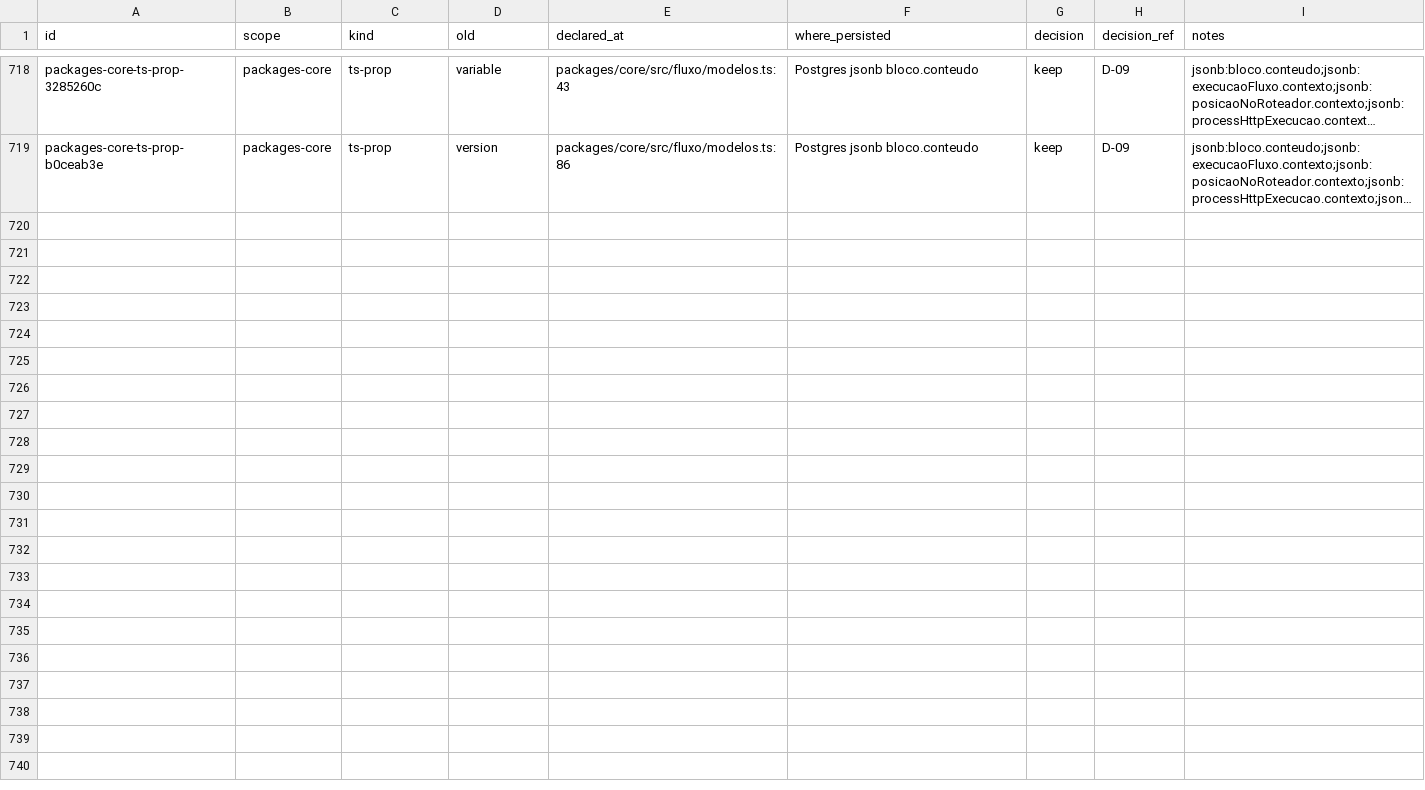
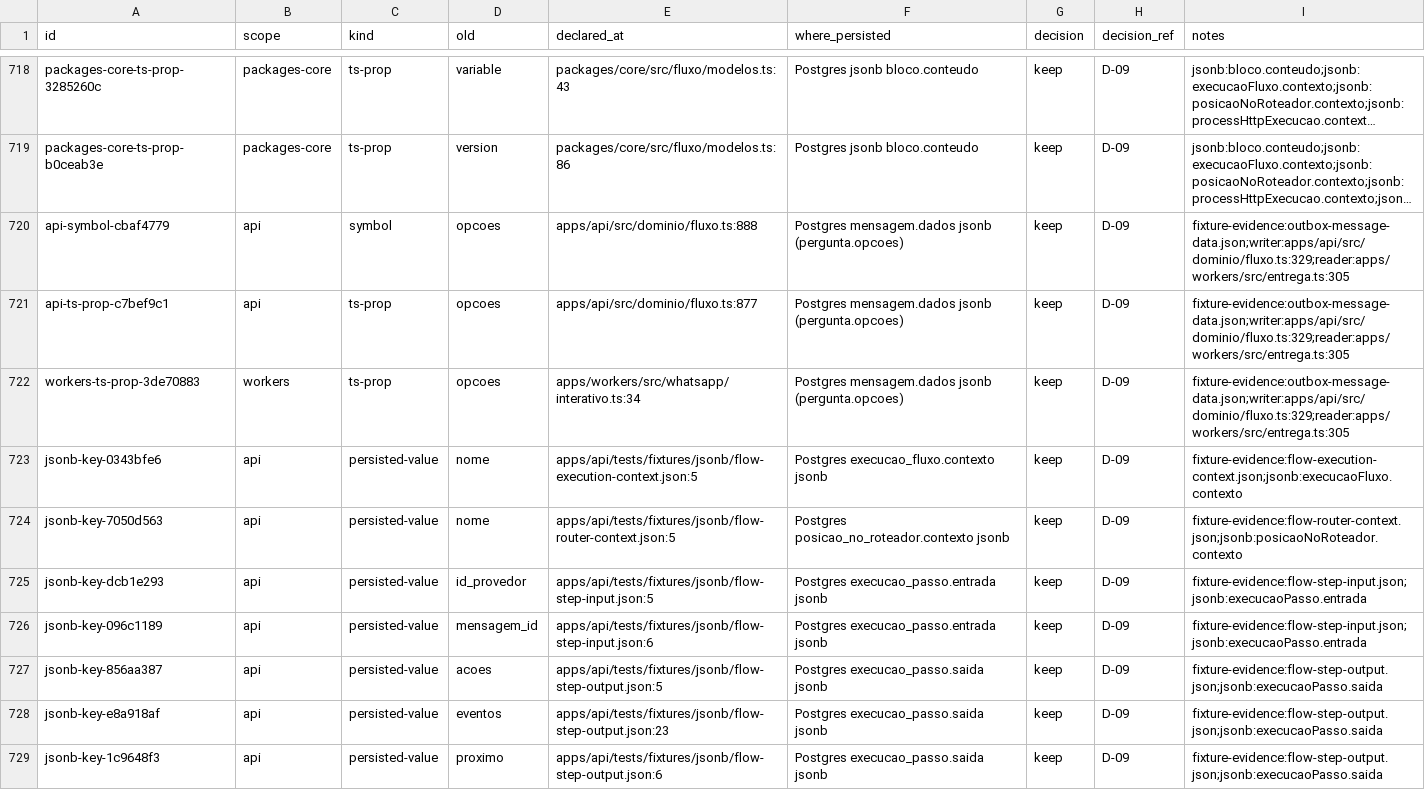
Before and after one commit to andersl06/usepipe, a CSV file: .planning/phases/01-padronizar-linguagem-t-cnica-navega-o-e-renderiza-o/std/persisted.csv, drawn as a sheet; only a part is shown, gaps mark what is left out; long unchanged cells end in …; the diff covers the shown part only; the diff names each change by its address in the sheet, - before the commit and + after, or states it on an @@ line.

Commit message:
fix(01-08): cover stored fixture keys and refresh inventory

```diff
--- a/.planning/phases/01-padronizar-linguagem-t-cnica-navega-o-e-renderiza-o/std/persisted.csv
+++ b/.planning/phases/01-padronizar-linguagem-t-cnica-navega-o-e-renderiza-o/std/persisted.csv
+row 720: api-symbol-cbaf4779 | api | symbol | opcoes | apps/api/src/dominio/fluxo.ts:888 | Postgres mensagem.dados jsonb (pergunta.opcoes) | keep | D-09 | fixture-evidence:outbox-message-data.json;writer:apps/api/src/dominio/fluxo.ts:329;reader:apps/workers/src/entrega.ts:305
+row 721: api-ts-prop-c7bef9c1 | api | ts-prop | opcoes | apps/api/src/dominio/fluxo.ts:877 | Postgres mensagem.dados jsonb (pergunta.opcoes) | keep | D-09 | fixture-evidence:outbox-message-data.json;writer:apps/api/src/dominio/fluxo.ts:329;reader:apps/workers/src/entrega.ts:305
+row 722: workers-ts-prop-3de70883 | workers | ts-prop | opcoes | apps/workers/src/whatsapp/interativo.ts:34 | Postgres mensagem.dados jsonb (pergunta.opcoes) | keep | D-09 | fixture-evidence:outbox-message-data.json;writer:apps/api/src/dominio/fluxo.ts:329;reader:apps/workers/src/entrega.ts:305
+row 723: jsonb-key-0343bfe6 | api | persisted-value | nome | apps/api/tests/fixtures/jsonb/flow-execution-context.json:5 | Postgres execucao_fluxo.contexto jsonb | keep | D-09 | fixture-evidence:flow-execution-context.json;jsonb:execucaoFluxo.contexto
+row 724: jsonb-key-7050d563 | api | persisted-value | nome | apps/api/tests/fixtures/jsonb/flow-router-context.json:5 | Postgres posicao_no_roteador.contexto jsonb | keep | D-09 | fixture-evidence:flow-router-context.json;jsonb:posicaoNoRoteador.contexto
+row 725: jsonb-key-dcb1e293 | api | persisted-value | id_provedor | apps/api/tests/fixtures/jsonb/flow-step-input.json:5 | Postgres execucao_passo.entrada jsonb | keep | D-09 | fixture-evidence:flow-step-input.json;jsonb:execucaoPasso.entrada
+row 726: jsonb-key-096c1189 | api | persisted-value | mensagem_id | apps/api/tests/fixtures/jsonb/flow-step-input.json:6 | Postgres execucao_passo.entrada jsonb | keep | D-09 | fixture-evidence:flow-step-input.json;jsonb:execucaoPasso.entrada
+row 727: jsonb-key-856aa387 | api | persisted-value | acoes | apps/api/tests/fixtures/jsonb/flow-step-output.json:5 | Postgres execucao_passo.saida jsonb | keep | D-09 | fixture-evidence:flow-step-output.json;jsonb:execucaoPasso.saida
+row 728: jsonb-key-e8a918af | api | persisted-value | eventos | apps/api/tests/fixtures/jsonb/flow-step-output.json:23 | Postgres execucao_passo.saida jsonb | keep | D-09 | fixture-evidence:flow-step-output.json;jsonb:execucaoPasso.saida
+row 729: jsonb-key-1c9648f3 | api | persisted-value | proximo | apps/api/tests/fixtures/jsonb/flow-step-output.json:6 | Postgres execucao_passo.saida jsonb | keep | D-09 | fixture-evidence:flow-step-output.json;jsonb:execucaoPasso.saida
```
Also changed, not shown: 9 added rows and 15 edited cells elsewhere in this file, .planning/phases/01-padronizar-linguagem-t-cnica-navega-o-e-renderiza-o/std/exceptions.csv, .planning/phases/01-padronizar-linguagem-t-cnica-navega-o-e-renderiza-o/std/map/api.csv, 7 other files.
